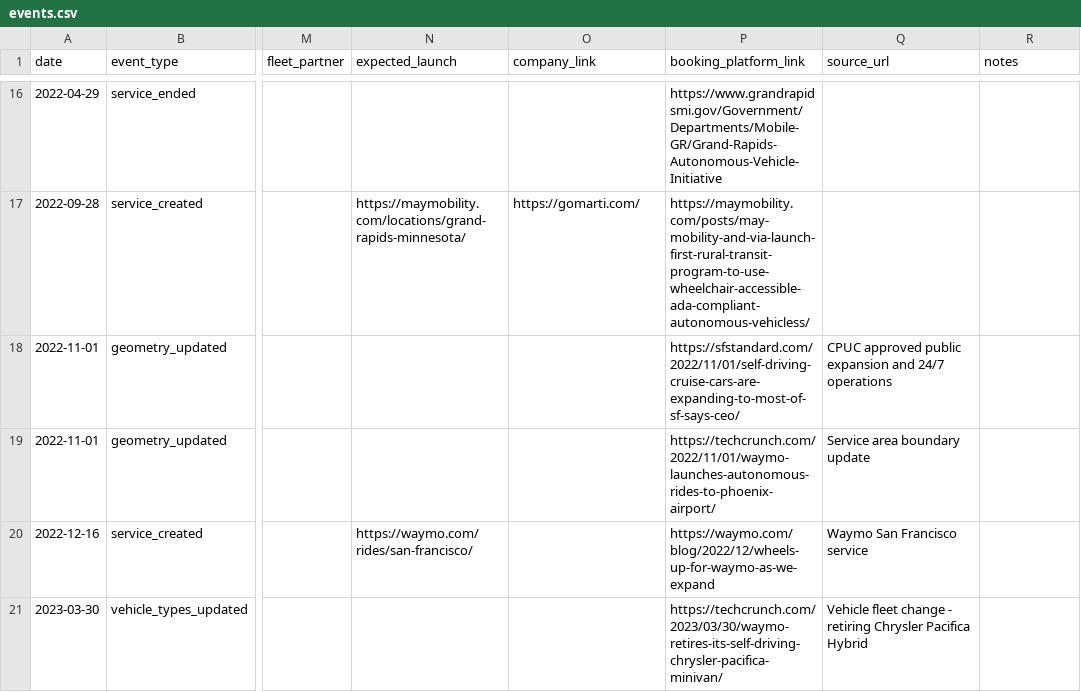
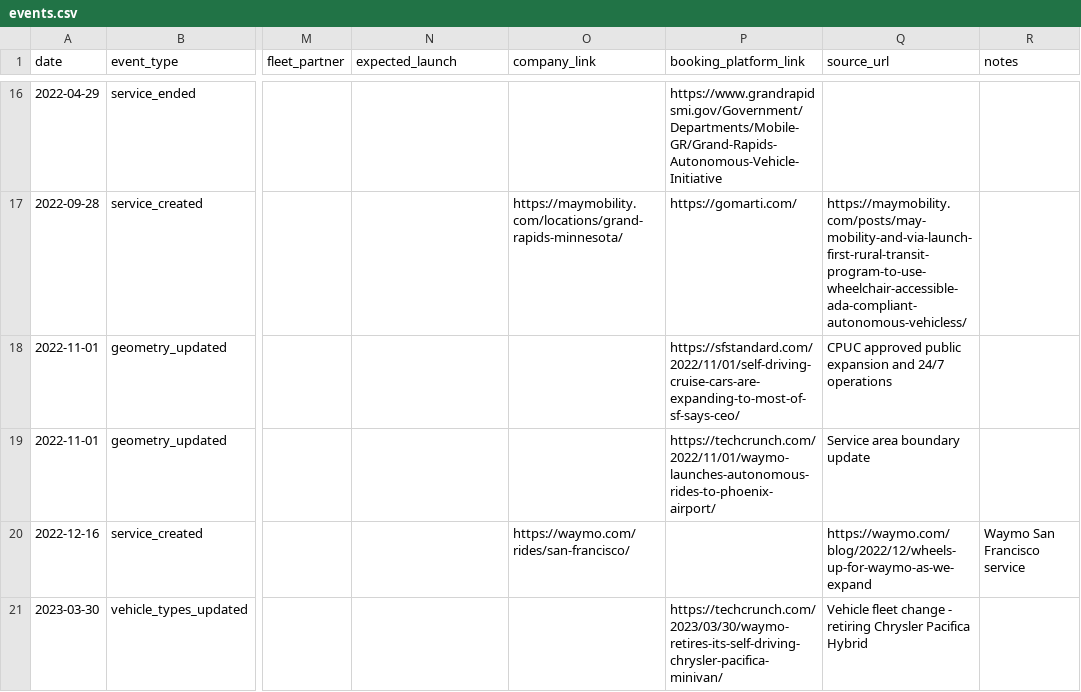
Before and after one commit to jacksonlester/av-map-data, a CSV file: events.csv, drawn as a sheet; only a part is shown, gaps mark what is left out; the diff covers the shown part only; the diff names each change by its address in the sheet, - before the commit and + after, or states it on an @@ line.

Commit message:
adding ann arbor service area and realighing csv

```diff
--- a/events.csv
+++ b/events.csv
-N17 (expected_launch): https://maymobility.com/locations/grand-rapids-minnesota/
+N17 (expected_launch): (empty)
-O17 (company_link): https://gomarti.com/
+O17 (company_link): https://maymobility.com/locations/grand-rapids-minnesota/
-P17 (booking_platform_link): https://maymobility.com/posts/may-mobility-and-via-launch-first-rural-transit-program-to-use-wheelchair-accessible-ada-compliant-autonomous-vehicless/
+P17 (booking_platform_link): https://gomarti.com/
-Q17 (source_url): (empty)
+Q17 (source_url): https://maymobility.com/posts/may-mobility-and-via-launch-first-rural-transit-program-to-use-wheelchair-accessible-ada-compliant-autonomous-vehicless/
-N20 (expected_launch): https://waymo.com/rides/san-francisco/
+N20 (expected_launch): (empty)
-O20 (company_link): (empty)
+O20 (company_link): https://waymo.com/rides/san-francisco/
-P20 (booking_platform_link): https://waymo.com/blog/2022/12/wheels-up-for-waymo-as-we-expand
+P20 (booking_platform_link): (empty)
-Q20 (source_url): Waymo San Francisco service
+Q20 (source_url): https://waymo.com/blog/2022/12/wheels-up-for-waymo-as-we-expand
-R20 (notes): (empty)
+R20 (notes): Waymo San Francisco service
```
Also changed, not shown: 1 added row and 109 edited cells elsewhere in this file, 1 other file.
